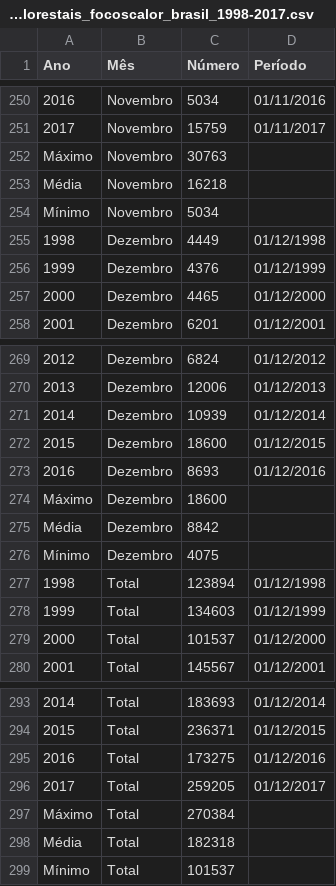
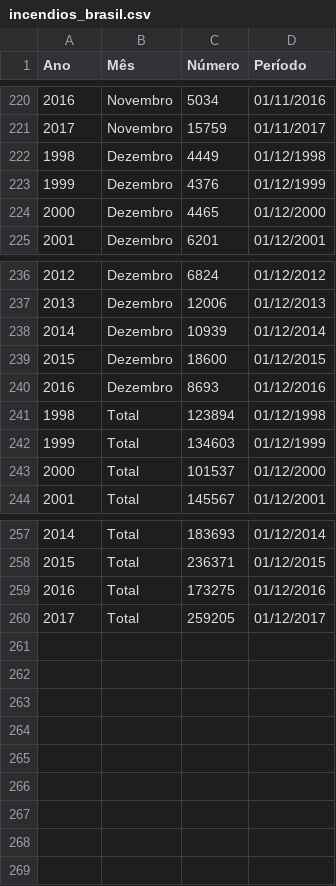
Before and after one commit to FelipeGuimaraes42/TP2-IBD, a CSV file: CSVs/incendios_brasil.csv (was CSVs/rf_incendiosflorestais_focoscalor_brasil_1998-2017.csv), drawn as a sheet; only a part is shown, gaps mark what is left out; the diff covers the shown part only; the diff names each change by its address in the sheet, - before the commit and + after, or states it on an @@ line.

```diff
--- a/CSVs/rf_incendiosflorestais_focoscalor_brasil_1998-2017.csv
+++ b/CSVs/incendios_brasil.csv
-row 252: Máximo | Novembro | 30763
-row 253: Média | Novembro | 16218
-row 254: Mínimo | Novembro | 5034
-row 274: Máximo | Dezembro | 18600
-row 275: Média | Dezembro | 8842
-row 276: Mínimo | Dezembro | 4075
-row 297: Máximo | Total | 270384
-row 298: Média | Total | 182318
-row 299: Mínimo | Total | 101537
```
Also changed, not shown: 30 removed rows elsewhere in this file, 2 other files.
